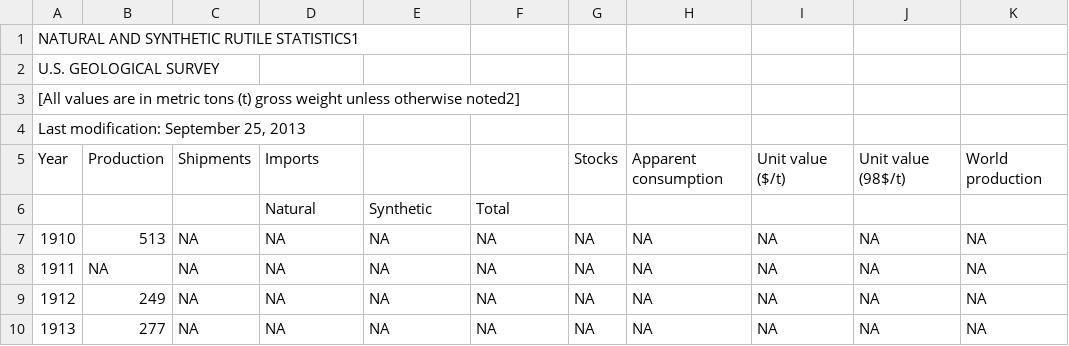
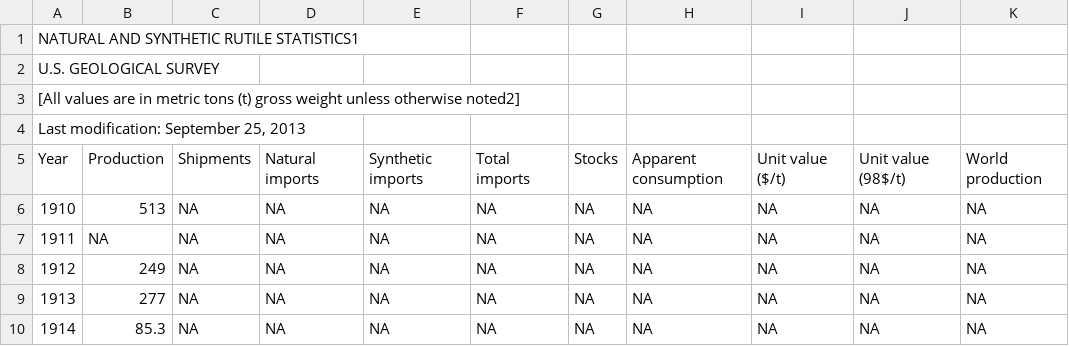
Before and after one commit to peterhil/ninhursag-api, a TSV file: app/static/data/tsv/ds140-timin-Natural & Synthetic Rutile.tsv, drawn as a sheet; only a part is shown; the shorter side is filled out with more unchanged rows; the diff names each change by its address in the sheet, - before the commit and + after, or states it on an @@ line.

```diff
--- a/app/static/data/tsv/ds140-timin-Natural & Synthetic Rutile.tsv
+++ b/app/static/data/tsv/ds140-timin-Natural & Synthetic Rutile.tsv
-D5: Imports
+D5: Natural imports
-E5: (empty)
+E5: Synthetic imports
-F5: (empty)
+F5: Total imports
-row 6:  |  |  | Natural | Synthetic | Total
```
Also changed, not shown: app/static/data/tsv/ds140-timin-Ilmenite and Slag.tsv, app/static/data/tsv/ds140-timin-Titanium Concentrates Total.tsv, 1 other file.
